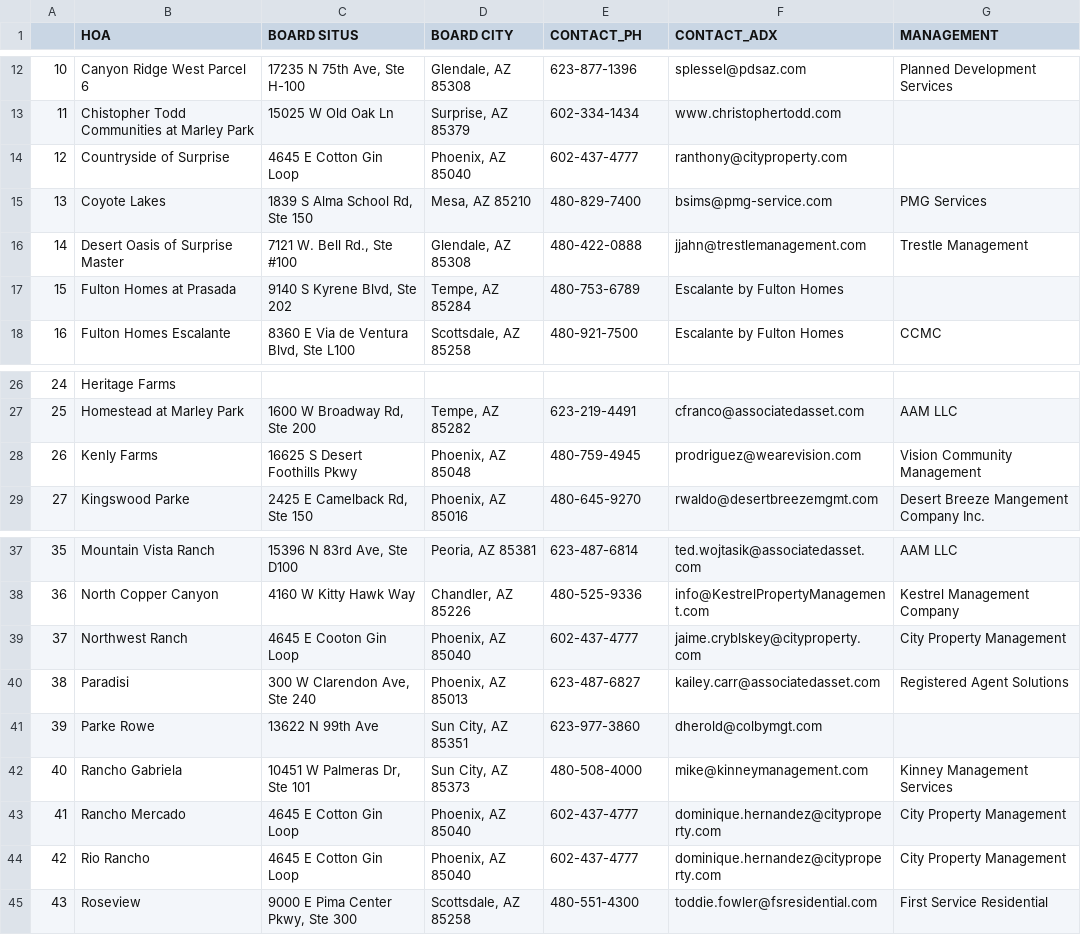
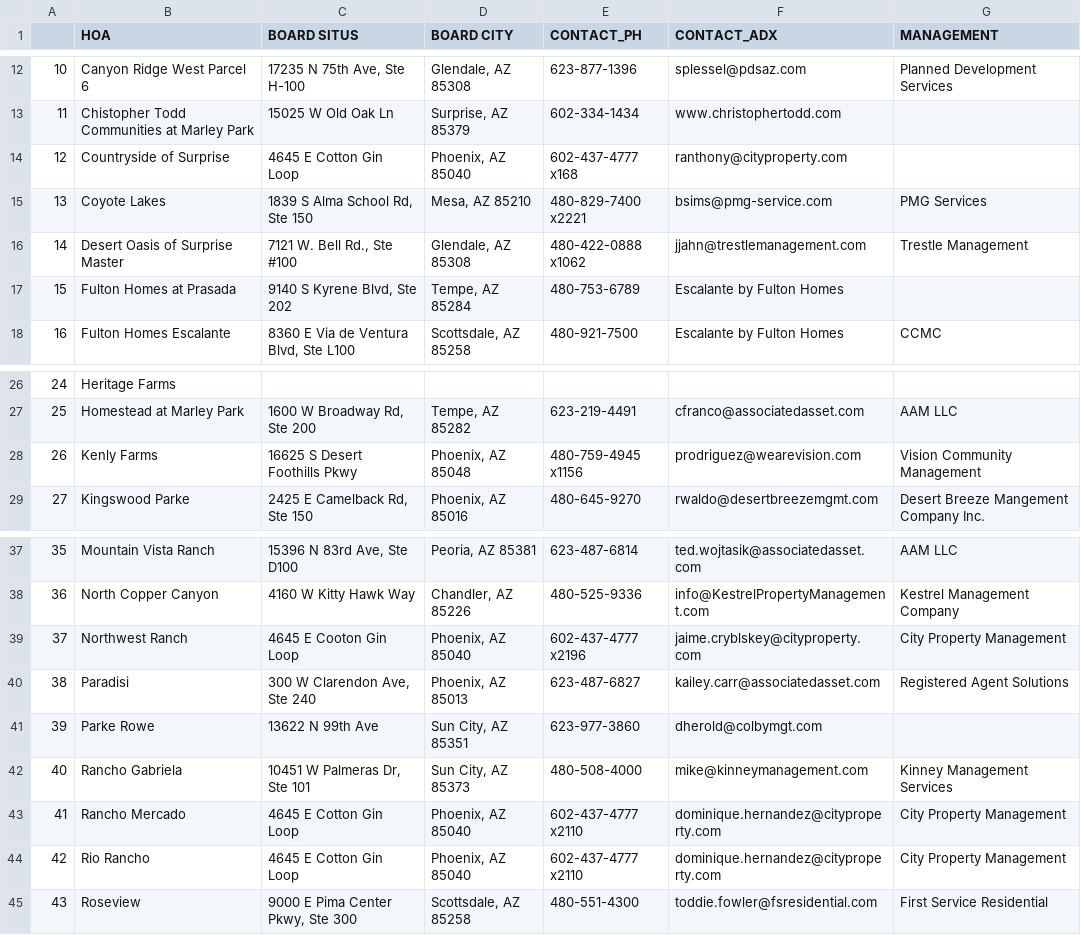
Before and after one commit to TASCer/hoa_insights_surpriseaz, a CSV file: src/hoa_insights_surpriseaz/database/setup/seed_data/surpriseaz-hoa-management.csv, drawn as a sheet; only a part is shown, gaps mark what is left out; the diff covers the shown part only; the diff names each change by its address in the sheet, - before the commit and + after, or states it on an @@ line.

```diff
--- a/src/hoa_insights_surpriseaz/database/setup/seed_data/surpriseaz-hoa-management.csv
+++ b/src/hoa_insights_surpriseaz/database/setup/seed_data/surpriseaz-hoa-management.csv
-E14 (CONTACT_PH): 602-437-4777
+E14 (CONTACT_PH): 602-437-4777 x168
-E15 (CONTACT_PH): 480-829-7400
+E15 (CONTACT_PH): 480-829-7400 x2221
-E16 (CONTACT_PH): 480-422-0888
+E16 (CONTACT_PH): 480-422-0888 x1062
-E28 (CONTACT_PH): 480-759-4945
+E28 (CONTACT_PH): 480-759-4945 x1156
-E39 (CONTACT_PH): 602-437-4777
+E39 (CONTACT_PH): 602-437-4777 x2196
-E43:E44 (CONTACT_PH): 602-437-4777
+E43:E44 (CONTACT_PH): 602-437-4777 x2110
```
Also changed, not shown: 1 added row, 11 edited cells and row numbers in column A elsewhere in this file, 1 other file.
